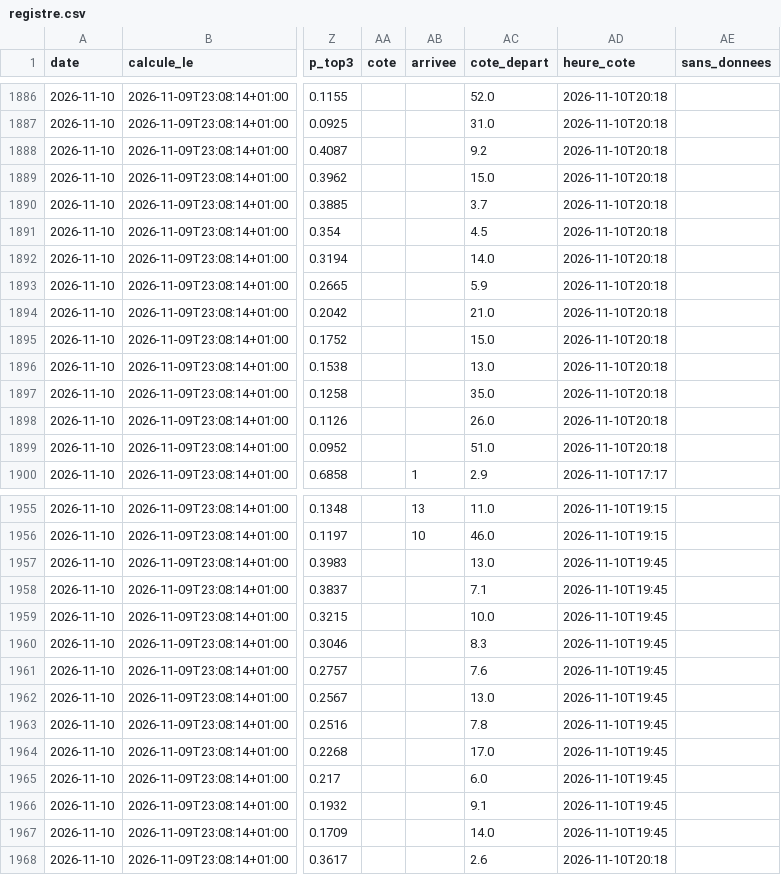
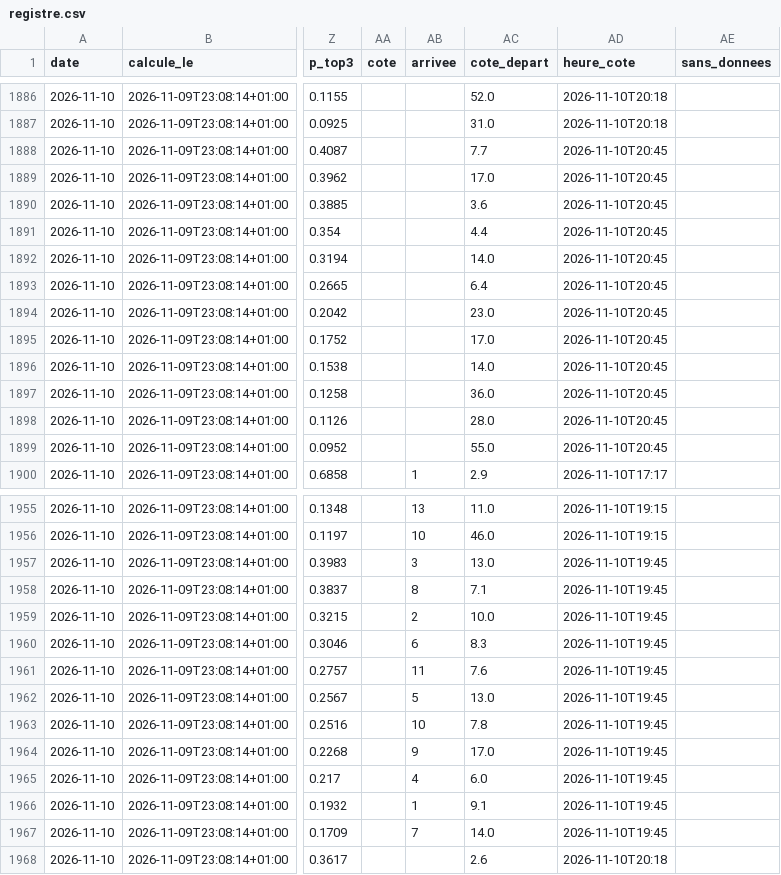
Before and after one commit to irrever/c-kdo-test, a CSV file: quinte/journal/registre.csv, drawn as a sheet; only a part is shown, gaps mark what is left out; the diff covers the shown part only; the diff names each change by its address in the sheet, - before the commit and + after, or states it on an @@ line.

```diff
--- a/quinte/journal/registre.csv
+++ b/quinte/journal/registre.csv
-AC1888 (cote_depart): 9.2
+AC1888 (cote_depart): 7.7
-AD1888:AD1899 (heure_cote): 2026-11-10T20:18
+AD1888:AD1899 (heure_cote): 2026-11-10T20:45
-AC1889 (cote_depart): 15.0
+AC1889 (cote_depart): 17.0
-AC1890 (cote_depart): 3.7
+AC1890 (cote_depart): 3.6
-AC1891 (cote_depart): 4.5
+AC1891 (cote_depart): 4.4
-AC1893 (cote_depart): 5.9
+AC1893 (cote_depart): 6.4
-AC1894 (cote_depart): 21.0
+AC1894 (cote_depart): 23.0
-AC1895 (cote_depart): 15.0
+AC1895 (cote_depart): 17.0
-AC1896 (cote_depart): 13.0
+AC1896 (cote_depart): 14.0
-AC1897 (cote_depart): 35.0
+AC1897 (cote_depart): 36.0
-AC1898 (cote_depart): 26.0
+AC1898 (cote_depart): 28.0
-AC1899 (cote_depart): 51.0
+AC1899 (cote_depart): 55.0
-AB1957 (arrivee): (empty)
+AB1957 (arrivee): 3
-AB1958 (arrivee): (empty)
+AB1958 (arrivee): 8
-AB1959 (arrivee): (empty)
+AB1959 (arrivee): 2
-AB1960 (arrivee): (empty)
+AB1960 (arrivee): 6
-AB1961 (arrivee): (empty)
+AB1961 (arrivee): 11
-AB1962 (arrivee): (empty)
+AB1962 (arrivee): 5
-AB1963 (arrivee): (empty)
+AB1963 (arrivee): 10
-AB1964 (arrivee): (empty)
+AB1964 (arrivee): 9
-AB1965 (arrivee): (empty)
+AB1965 (arrivee): 4
-AB1966 (arrivee): (empty)
+AB1966 (arrivee): 1
-AB1967 (arrivee): (empty)
+AB1967 (arrivee): 7
```
Also changed, not shown: 7 edited cells elsewhere in this file, 3 other files.
